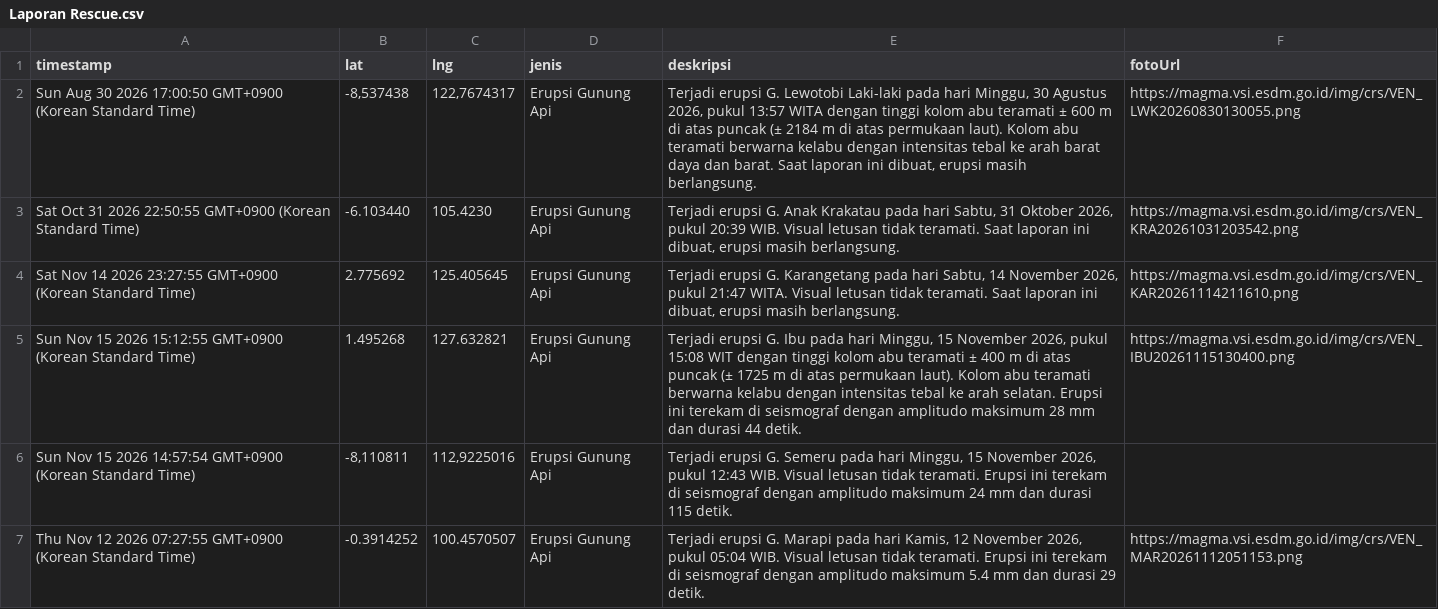
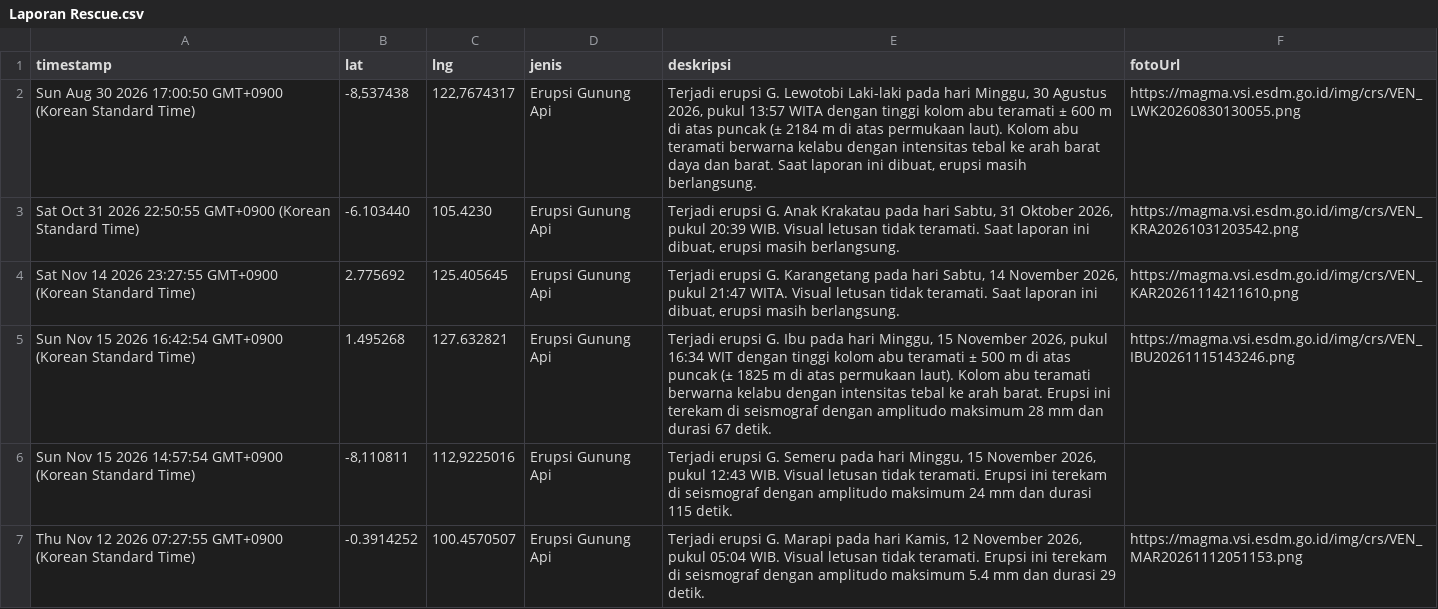
Before and after one commit to gpmlabuangnamrole-cell/Rescue, a CSV file: Laporan Rescue.csv, drawn as a sheet; only a part is shown.

Commit message:
Update Laporan Rescue otomatis dari Google Sheet

```diff
--- a/Laporan Rescue.csv
+++ b/Laporan Rescue.csv
@@ -4,3 +4,3 @@
 "Sat Nov 14 2026 23:27:55 GMT+0900 (Korean Standard Time)","2.775692","125.405645","Erupsi Gunung Api","Terjadi erupsi G. Karangetang pada hari Sabtu, 14 November 2026, pukul 21:47 WITA. Visual letusan tidak teramati. Saat laporan ini dibuat, erupsi masih berlangsung.","https://magma.vsi.esdm.go.id/img/crs/VEN_KAR20261114211610.png"
-"Sun Nov 15 2026 15:12:55 GMT+0900 (Korean Standard Time)","1.495268","127.632821","Erupsi Gunung Api","Terjadi erupsi G. Ibu pada hari Minggu, 15 November 2026, pukul 15:08 WIT dengan tinggi kolom abu teramati ± 400 m di atas puncak (± 1725 m di atas permukaan laut). Kolom abu teramati berwarna kelabu dengan intensitas tebal ke arah selatan. Erupsi ini terekam di seismograf dengan amplitudo maksimum 28 mm dan durasi 44 detik.","https://magma.vsi.esdm.go.id/img/crs/VEN_IBU20261115130400.png"
+"Sun Nov 15 2026 16:42:54 GMT+0900 (Korean Standard Time)","1.495268","127.632821","Erupsi Gunung Api","Terjadi erupsi G. Ibu pada hari Minggu, 15 November 2026, pukul 16:34 WIT dengan tinggi kolom abu teramati ± 500 m di atas puncak (± 1825 m di atas permukaan laut). Kolom abu teramati berwarna kelabu dengan intensitas tebal ke arah barat. Erupsi ini terekam di seismograf dengan amplitudo maksimum 28 mm dan durasi 67 detik.","https://magma.vsi.esdm.go.id/img/crs/VEN_IBU20261115143246.png"
 "Sun Nov 15 2026 14:57:54 GMT+0900 (Korean Standard Time)","-8,110811","112,9225016","Erupsi Gunung Api","Terjadi erupsi G. Semeru pada hari Minggu, 15 November 2026, pukul 12:43 WIB. Visual letusan tidak teramati. Erupsi ini terekam di seismograf dengan amplitudo maksimum 24 mm dan durasi 115 detik.",""
```
